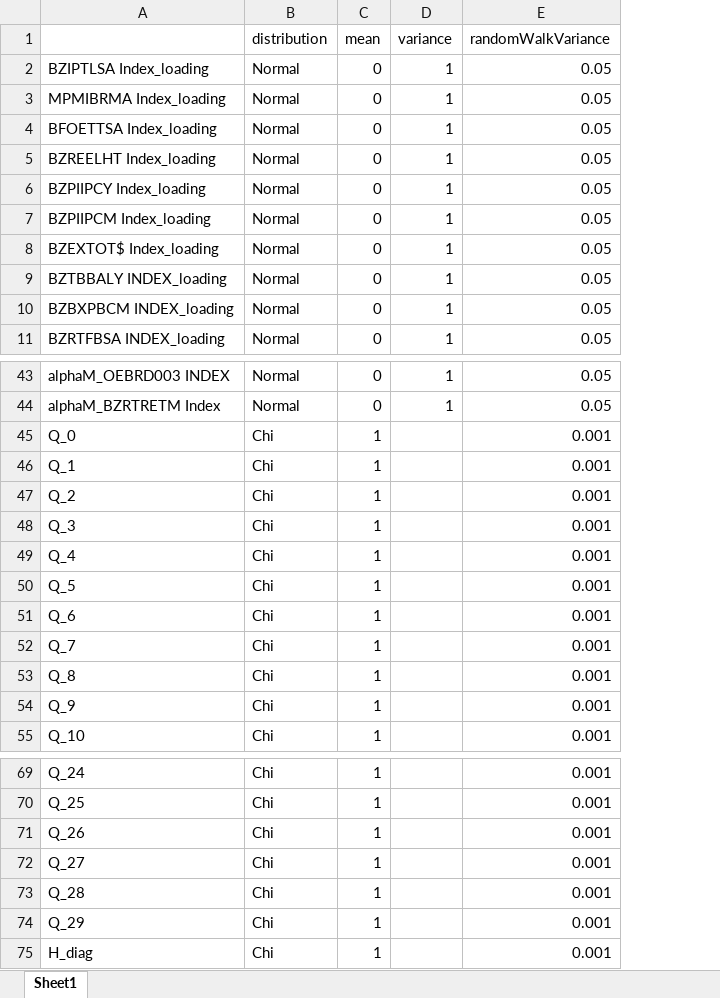
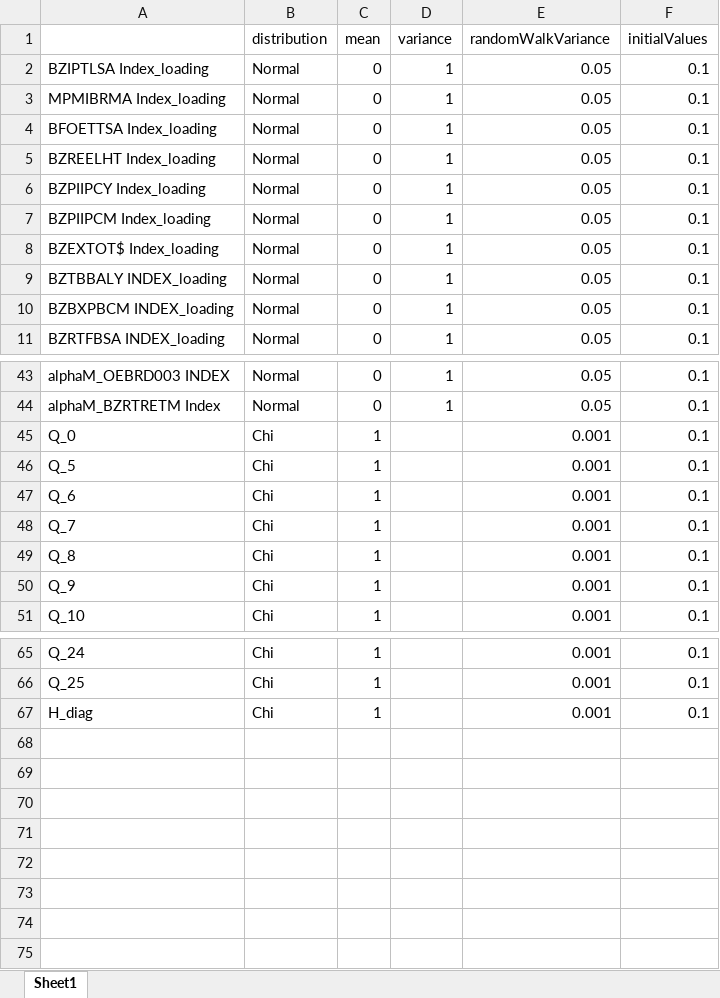
Before and after one commit to pedrobraz1990/Nowcasting, an Excel workbook: PriorsTable.xlsx, sheet Sheet1, drawn as a sheet; only a part is shown, gaps mark what is left out; values as stored, in another font and other column widths than the file's, no borders; removed rows and columns are numbered as before the commit, all else as after; the diff names each change by its address in the sheet, - before the commit and + after, or states it on an @@ line.

```diff
--- a/PriorsTable.xlsx (sheet Sheet1)
+++ b/PriorsTable.xlsx (sheet Sheet1)
+column F (initialValues), rows 2-11: all 0.1; rows 43-51: all 0.1; rows 65-67: all 0.1
-row 46: Q_1 | Chi | 1 |  | 0.001
-row 47: Q_2 | Chi | 1 |  | 0.001
-row 48: Q_3 | Chi | 1 |  | 0.001
-row 49: Q_4 | Chi | 1 |  | 0.001
-row 71: Q_26 | Chi | 1 |  | 0.001
-row 72: Q_27 | Chi | 1 |  | 0.001
-row 73: Q_28 | Chi | 1 |  | 0.001
-row 74: Q_29 | Chi | 1 |  | 0.001
```
Also changed, not shown: TargetProcessingTimeCalculation.xlsx, 20 other files.
